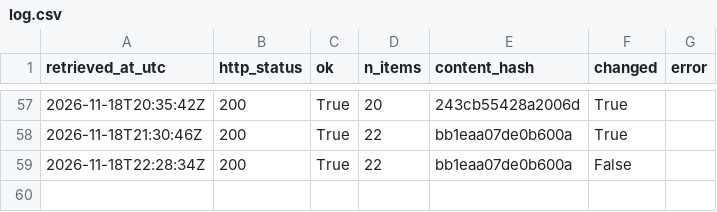
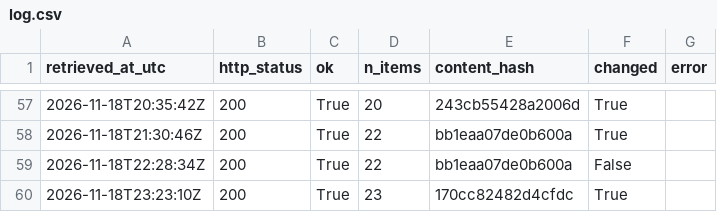
Before and after one commit to Chenyang1006/tfl-lift-data, a CSV file: data/log.csv, drawn as a sheet; only a part is shown, gaps mark what is left out.

Commit message:
Lift data 2026-11-18T23:23Z

```diff
--- a/data/log.csv
+++ b/data/log.csv
@@ -59 +59,2 @@ retrieved_at_utc,http_status,ok,n_items,content_hash,changed,error
 2026-11-18T22:28:34Z,200,True,22,bb1eaa07de0b600a,False,
+2026-11-18T23:23:10Z,200,True,23,170cc82482d4cfdc,True,
```
Also changed, not shown: 2 other files.
